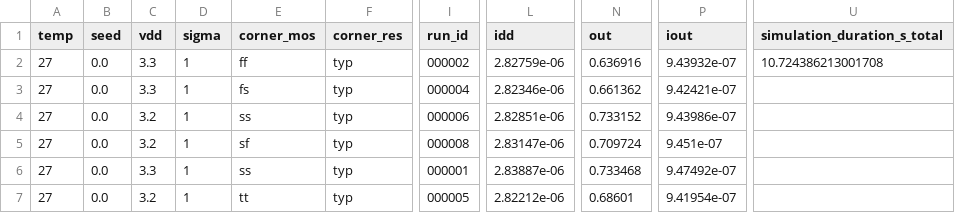
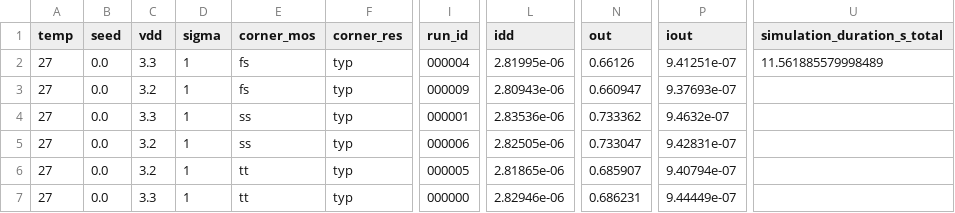
Before and after one commit to santihofi/isource_beta, a CSV file: chipify/out/simulation_results.csv, drawn as a sheet; only a part is shown, gaps mark what is left out; the diff covers the shown part only; the diff names each change by its address in the sheet, - before the commit and + after, or states it on an @@ line.

```diff
--- a/chipify/out/simulation_results.csv
+++ b/chipify/out/simulation_results.csv
-E2 (corner_mos): ff
+E2 (corner_mos): fs
-I2 (run_id): 000002
+I2 (run_id): 000004
-L2 (idd): 2.82759e-06
+L2 (idd): 2.81995e-06
-N2 (out): 0.636916
+N2 (out): 0.66126
-P2 (iout): 9.43932e-07
+P2 (iout): 9.41251e-07
-U2 (simulation_duration_s_total): 10.724386213001708
+U2 (simulation_duration_s_total): 11.561885579998489
-C3 (vdd): 3.3
+C3 (vdd): 3.2
-I3 (run_id): 000004
+I3 (run_id): 000009
-L3 (idd): 2.82346e-06
+L3 (idd): 2.80943e-06
-N3 (out): 0.661362
+N3 (out): 0.660947
-P3 (iout): 9.42421e-07
+P3 (iout): 9.37693e-07
-C4 (vdd): 3.2
+C4 (vdd): 3.3
-I4 (run_id): 000006
+I4 (run_id): 000001
-L4 (idd): 2.82851e-06
+L4 (idd): 2.83536e-06
-N4 (out): 0.733152
+N4 (out): 0.733362
-P4 (iout): 9.43986e-07
+P4 (iout): 9.4632e-07
-E5 (corner_mos): sf
+E5 (corner_mos): ss
-I5 (run_id): 000008
+I5 (run_id): 000006
-L5 (idd): 2.83147e-06
+L5 (idd): 2.82505e-06
-N5 (out): 0.709724
+N5 (out): 0.733047
-P5 (iout): 9.451e-07
+P5 (iout): 9.42831e-07
-C6 (vdd): 3.3
+C6 (vdd): 3.2
-E6 (corner_mos): ss
+E6 (corner_mos): tt
-I6 (run_id): 000001
+I6 (run_id): 000005
-L6 (idd): 2.83887e-06
+L6 (idd): 2.81865e-06
-N6 (out): 0.733468
+N6 (out): 0.685907
-P6 (iout): 9.47492e-07
+P6 (iout): 9.40794e-07
-C7 (vdd): 3.2
+C7 (vdd): 3.3
-I7 (run_id): 000005
+I7 (run_id): 000000
-L7 (idd): 2.82212e-06
+L7 (idd): 2.82946e-06
-N7 (out): 0.68601
+N7 (out): 0.686231
-P7 (iout): 9.41954e-07
+P7 (iout): 9.44449e-07
```
Also changed, not shown: 1 added row, 1 removed row and 112 edited cells elsewhere in this file, 12 other files.
